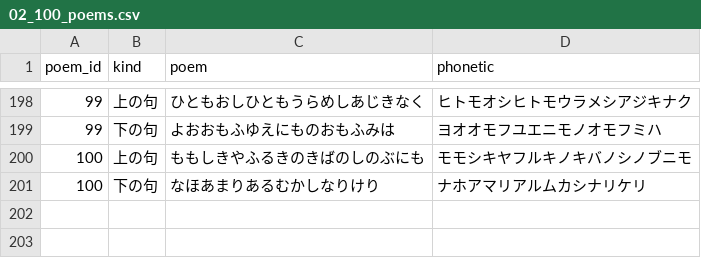
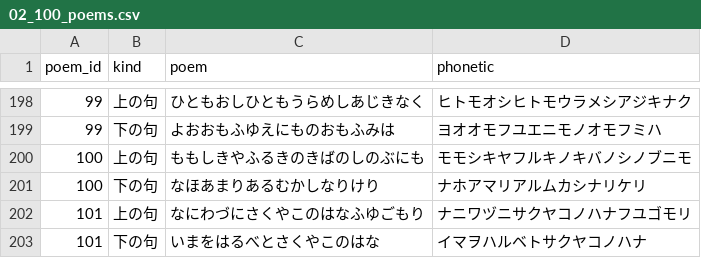
Before and after one commit to unasuke/taichi, a CSV file: dataset/02_100_poems.csv, drawn as a sheet; only a part is shown, gaps mark what is left out.

Commit message:
Add poem in use level 1

```diff
--- a/dataset/02_100_poems.csv
+++ b/dataset/02_100_poems.csv
@@ -201 +201,3 @@ poem_id,kind,poem,phonetic
 100,下の句,なほあまりあるむかしなりけり,ナホアマリアルムカシナリケリ
+101,上の句,なにわづにさくやこのはなふゆごもり,ナニワヅニサクヤコノハナフユゴモリ
+101,下の句,いまをはるべとさくやこのはな,イマヲハルベトサクヤコノハナ
```
